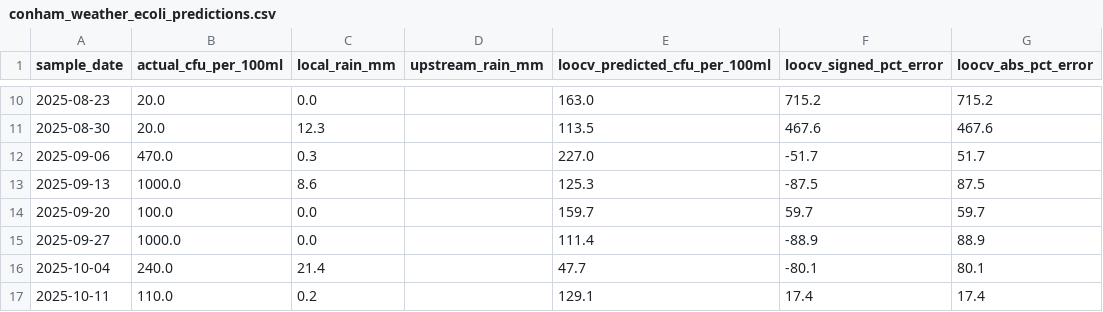
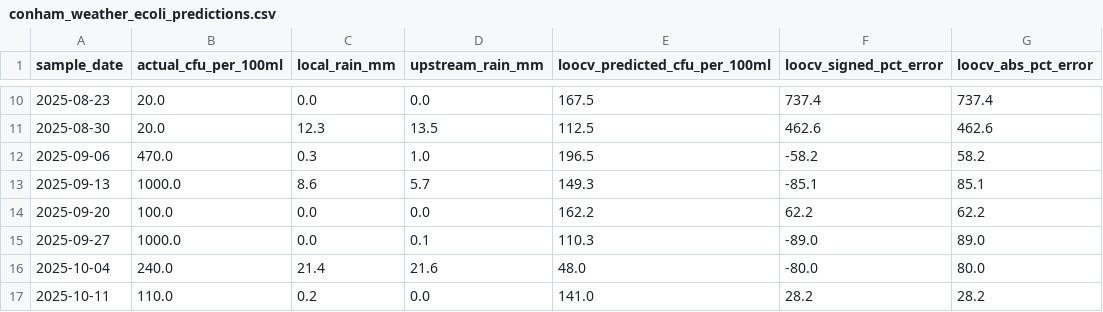
Before and after one commit to benevpi/conhamriver, a CSV file: docs/data/conham_weather_ecoli_predictions.csv, drawn as a sheet; only a part is shown, gaps mark what is left out; the diff covers the shown part only.

```diff
--- a/docs/data/conham_weather_ecoli_predictions.csv
+++ b/docs/data/conham_weather_ecoli_predictions.csv
@@ -10,8 +10,8 @@ sample_date,actual_cfu_per_100ml,local_rain_mm,upstream_rain_mm,loocv_predicted_
-2025-08-23,20.0,0.0,,163.0,715.2,715.2
-2025-08-30,20.0,12.3,,113.5,467.6,467.6
-2025-09-06,470.0,0.3,,227.0,-51.7,51.7
-2025-09-13,1000.0,8.6,,125.3,-87.5,87.5
-2025-09-20,100.0,0.0,,159.7,59.7,59.7
-2025-09-27,1000.0,0.0,,111.4,-88.9,88.9
-2025-10-04,240.0,21.4,,47.7,-80.1,80.1
-2025-10-11,110.0,0.2,,129.1,17.4,17.4
+2025-08-23,20.0,0.0,0.0,167.5,737.4,737.4
+2025-08-30,20.0,12.3,13.5,112.5,462.6,462.6
+2025-09-06,470.0,0.3,1.0,196.5,-58.2,58.2
+2025-09-13,1000.0,8.6,5.7,149.3,-85.1,85.1
+2025-09-20,100.0,0.0,0.0,162.2,62.2,62.2
+2025-09-27,1000.0,0.0,0.1,110.3,-89.0,89.0
+2025-10-04,240.0,21.4,21.6,48.0,-80.0,80.0
+2025-10-11,110.0,0.2,0.0,141.0,28.2,28.2
```
Also changed, not shown: 68 edited cells elsewhere in this file, 2 other files.
